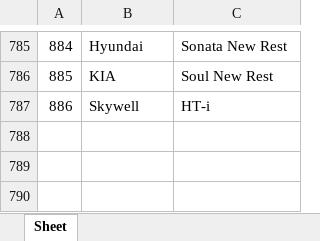
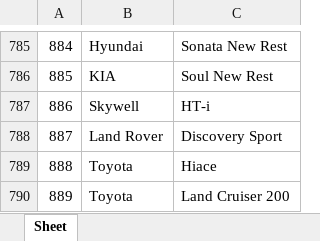
Before and after one commit to AlekseyNushtaev/AutoPars010824, an Excel workbook: id.xlsx, sheet Sheet, drawn as a sheet; only a part is shown, gaps mark what is left out; values as stored, in another font and other column widths than the file's, no borders; the diff names each change by its address in the sheet, - before the commit and + after, or states it on an @@ line.

```diff
--- a/id.xlsx (sheet Sheet)
+++ b/id.xlsx (sheet Sheet)
+row 788: 887 | Land Rover | Discovery Sport
+row 789: 888 | Toyota | Hiace
+row 790: 889 | Toyota | Land Cruiser 200
```
Also changed, not shown: xlsx/chelyabinsk.xlsx, xlsx/ekaterinburg.xlsx, 24 other files.
